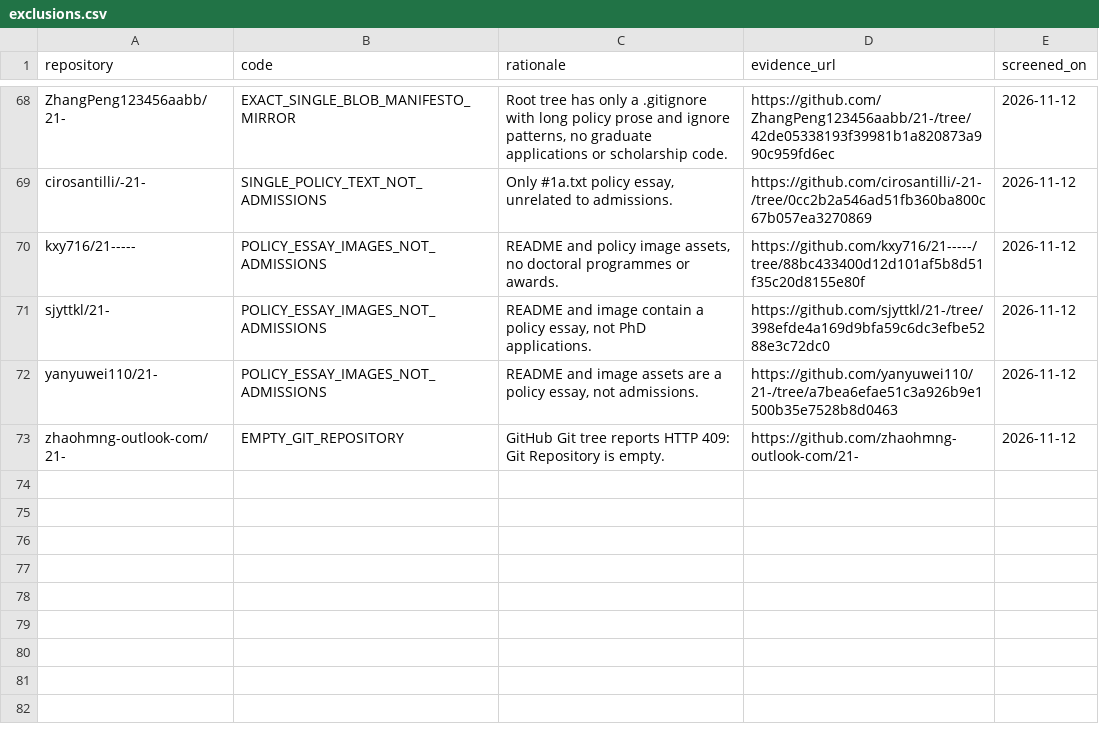
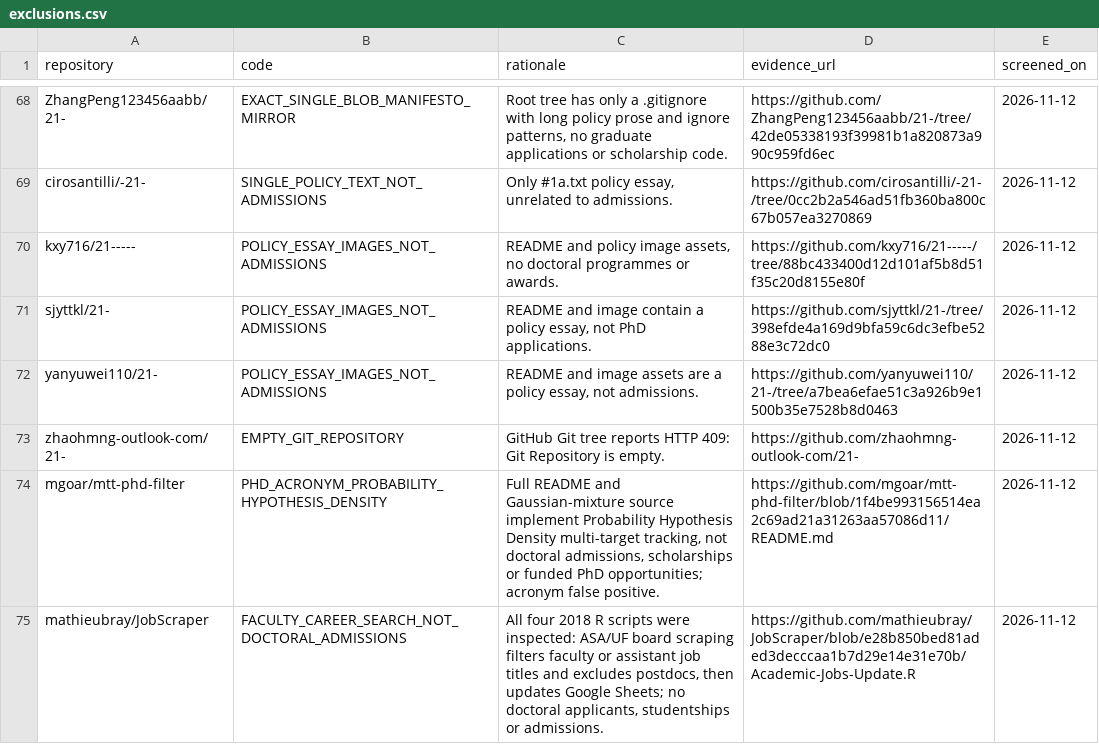
Before and after one commit to Armanasq/phd_application, a CSV file: data/exclusions.csv, drawn as a sheet; only a part is shown, gaps mark what is left out.

Commit message:
research: exclude unrelated PHD tracking acronym and faculty careers scraper

```diff
--- a/data/exclusions.csv
+++ b/data/exclusions.csv
@@ -73 +73,3 @@
 "zhaohmng-outlook-com/21-","EMPTY_GIT_REPOSITORY","GitHub Git tree reports HTTP 409: Git Repository is empty.","https://github.com/zhaohmng-outlook-com/21-","2026-11-12"
+"mgoar/mtt-phd-filter","PHD_ACRONYM_PROBABILITY_HYPOTHESIS_DENSITY","Full README and Gaussian-mixture source implement Probability Hypothesis Density multi-target tracking, not doctoral admissions, scholarships or funded PhD opportunities; acronym false positive.","https://github.com/mgoar/mtt-phd-filter/blob/1f4be993156514ea2c69ad21a31263aa57086d11/README.md","2026-11-12"
+"mathieubray/JobScraper","FACULTY_CAREER_SEARCH_NOT_DOCTORAL_ADMISSIONS","All four 2018 R scripts were inspected: ASA/UF board scraping filters faculty or assistant job titles and excludes postdocs, then updates Google Sheets; no doctoral applicants, studentships or admissions.","https://github.com/mathieubray/JobScraper/blob/e28b850bed81aded3decccaa1b7d29e14e31e70b/Academic-Jobs-Update.R","2026-11-12"
```
